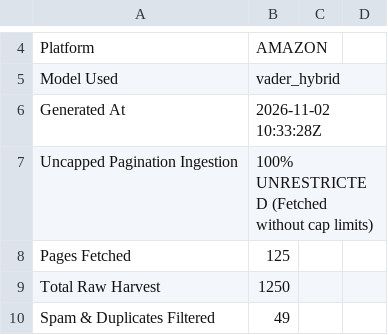
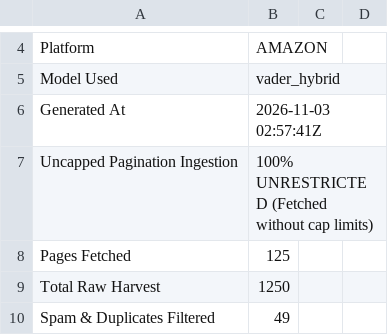
Before and after one commit to thekrishnasarathe/Sentinelytics, a CSV file: sentiment_module/exports/amz_smartphone_reviews.csv, drawn as a sheet; only a part is shown, gaps mark what is left out.

```diff
--- a/sentiment_module/exports/amz_smartphone_reviews.csv
+++ b/sentiment_module/exports/amz_smartphone_reviews.csv
@@ -5,3 +5,3 @@ Platform,AMAZON
 Model Used,vader_hybrid
-Generated At,2026-11-02 10:33:28Z
+Generated At,2026-11-03 02:57:41Z
 Uncapped Pagination Ingestion,100% UNRESTRICTED (Fetched without cap limits)
```
Also changed, not shown: sentiment_module/exports/yt_demo_72neg.csv, 26 other files.
